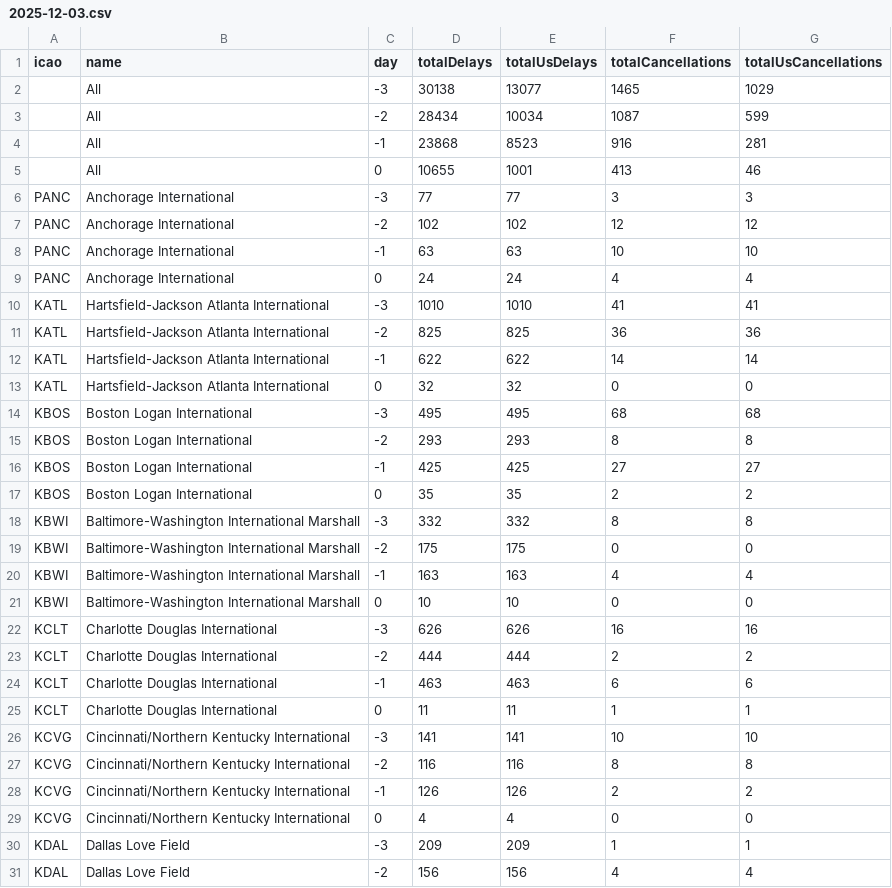
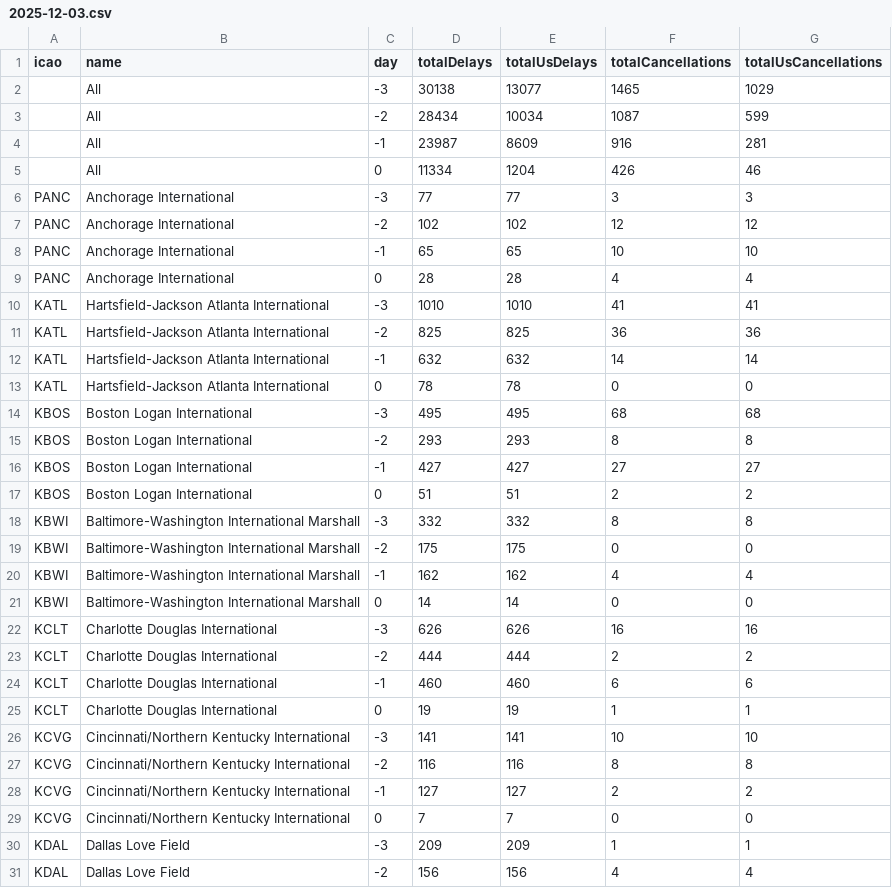
Before and after one commit to erxclau/flightaware, a CSV file: 2025-12-03.csv, drawn as a sheet; only a part is shown; the diff covers the shown part only.

```diff
--- a/2025-12-03.csv
+++ b/2025-12-03.csv
@@ -3,28 +3,28 @@ icao,name,day,totalDelays,totalUsDelays,totalCancellations,totalUsCancellations
 ,All,-2,28434,10034,1087,599
-,All,-1,23868,8523,916,281
-,All,0,10655,1001,413,46
+,All,-1,23987,8609,916,281
+,All,0,11334,1204,426,46
 PANC,Anchorage International,-3,77,77,3,3
 PANC,Anchorage International,-2,102,102,12,12
-PANC,Anchorage International,-1,63,63,10,10
-PANC,Anchorage International,0,24,24,4,4
+PANC,Anchorage International,-1,65,65,10,10
+PANC,Anchorage International,0,28,28,4,4
 KATL,Hartsfield-Jackson Atlanta International,-3,1010,1010,41,41
 KATL,Hartsfield-Jackson Atlanta International,-2,825,825,36,36
-KATL,Hartsfield-Jackson Atlanta International,-1,622,622,14,14
-KATL,Hartsfield-Jackson Atlanta International,0,32,32,0,0
+KATL,Hartsfield-Jackson Atlanta International,-1,632,632,14,14
+KATL,Hartsfield-Jackson Atlanta International,0,78,78,0,0
 KBOS,Boston Logan International,-3,495,495,68,68
 KBOS,Boston Logan International,-2,293,293,8,8
-KBOS,Boston Logan International,-1,425,425,27,27
-KBOS,Boston Logan International,0,35,35,2,2
+KBOS,Boston Logan International,-1,427,427,27,27
+KBOS,Boston Logan International,0,51,51,2,2
 KBWI,Baltimore-Washington International Marshall,-3,332,332,8,8
 KBWI,Baltimore-Washington International Marshall,-2,175,175,0,0
-KBWI,Baltimore-Washington International Marshall,-1,163,163,4,4
-KBWI,Baltimore-Washington International Marshall,0,10,10,0,0
+KBWI,Baltimore-Washington International Marshall,-1,162,162,4,4
+KBWI,Baltimore-Washington International Marshall,0,14,14,0,0
 KCLT,Charlotte Douglas International,-3,626,626,16,16
 KCLT,Charlotte Douglas International,-2,444,444,2,2
-KCLT,Charlotte Douglas International,-1,463,463,6,6
-KCLT,Charlotte Douglas International,0,11,11,1,1
+KCLT,Charlotte Douglas International,-1,460,460,6,6
+KCLT,Charlotte Douglas International,0,19,19,1,1
 KCVG,Cincinnati/Northern Kentucky International,-3,141,141,10,10
 KCVG,Cincinnati/Northern Kentucky International,-2,116,116,8,8
-KCVG,Cincinnati/Northern Kentucky International,-1,126,126,2,2
-KCVG,Cincinnati/Northern Kentucky International,0,4,4,0,0
+KCVG,Cincinnati/Northern Kentucky International,-1,127,127,2,2
+KCVG,Cincinnati/Northern Kentucky International,0,7,7,0,0
 KDAL,Dallas Love Field,-3,209,209,1,1
```
Also changed, not shown: 116 edited cells elsewhere in this file.
